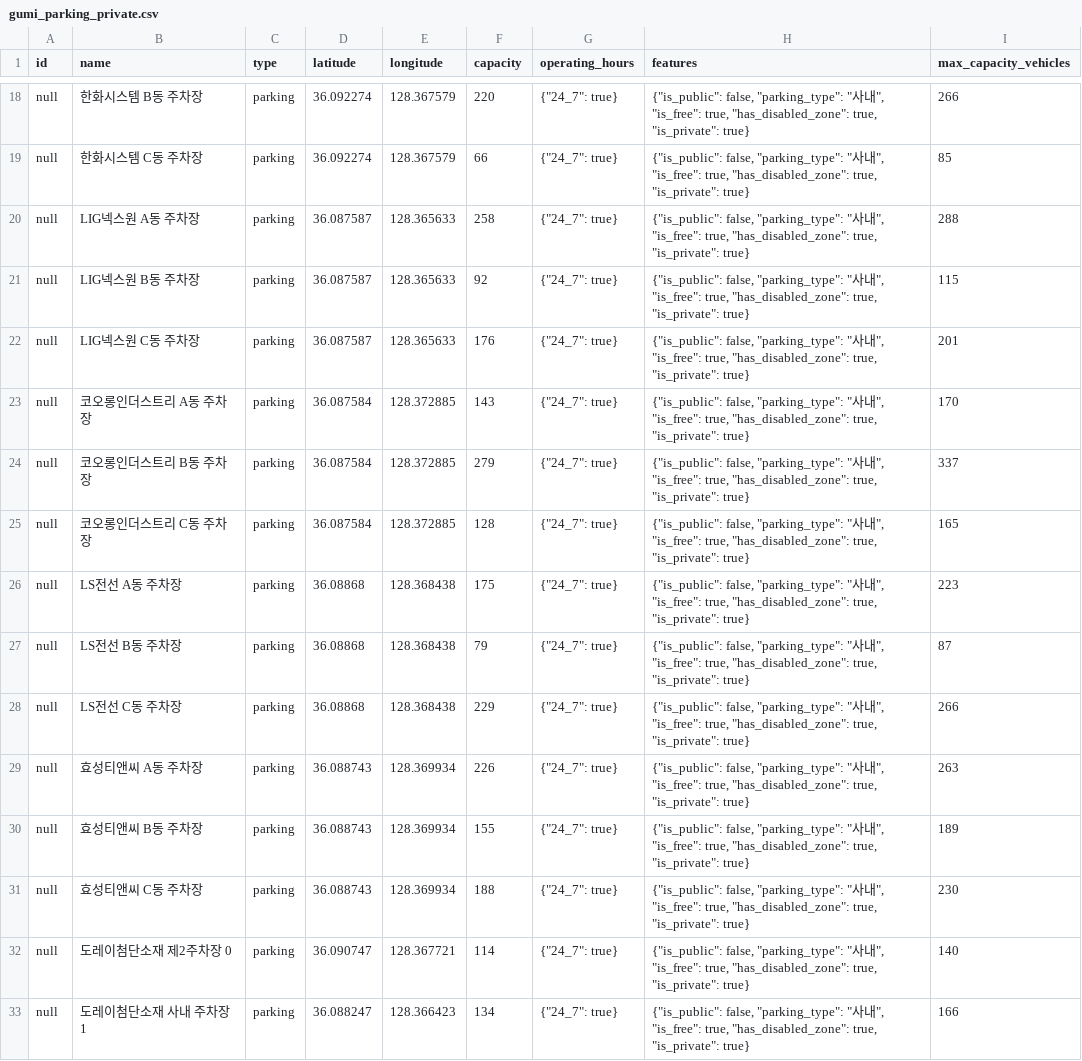
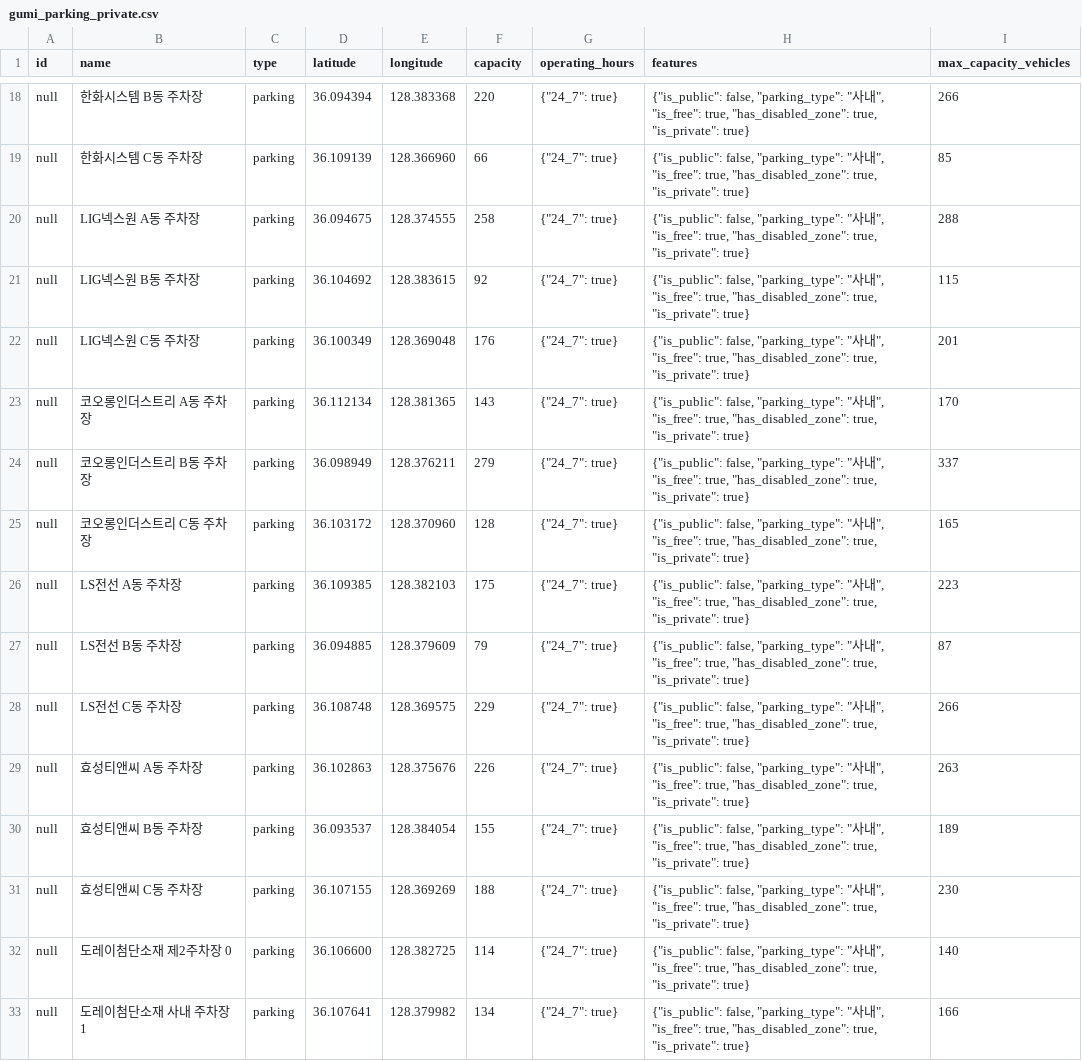
Before and after one commit to NextSpot-knu/Induspot, a CSV file: samples/gumi_parking_private.csv, drawn as a sheet; only a part is shown, gaps mark what is left out; the diff covers the shown part only; the diff names each change by its address in the sheet, - before the commit and + after, or states it on an @@ line.

```diff
--- a/samples/gumi_parking_private.csv
+++ b/samples/gumi_parking_private.csv
-D18 (latitude): 36.092274
+D18 (latitude): 36.094394
-E18 (longitude): 128.367579
+E18 (longitude): 128.383368
-D19 (latitude): 36.092274
+D19 (latitude): 36.109139
-E19 (longitude): 128.367579
+E19 (longitude): 128.366960
-D20 (latitude): 36.087587
+D20 (latitude): 36.094675
-E20 (longitude): 128.365633
+E20 (longitude): 128.374555
-D21 (latitude): 36.087587
+D21 (latitude): 36.104692
-E21 (longitude): 128.365633
+E21 (longitude): 128.383615
-D22 (latitude): 36.087587
+D22 (latitude): 36.100349
-E22 (longitude): 128.365633
+E22 (longitude): 128.369048
-D23 (latitude): 36.087584
+D23 (latitude): 36.112134
-E23 (longitude): 128.372885
+E23 (longitude): 128.381365
-D24 (latitude): 36.087584
+D24 (latitude): 36.098949
-E24 (longitude): 128.372885
+E24 (longitude): 128.376211
-D25 (latitude): 36.087584
+D25 (latitude): 36.103172
-E25 (longitude): 128.372885
+E25 (longitude): 128.370960
-D26 (latitude): 36.08868
+D26 (latitude): 36.109385
-E26 (longitude): 128.368438
+E26 (longitude): 128.382103
-D27 (latitude): 36.08868
+D27 (latitude): 36.094885
-E27 (longitude): 128.368438
+E27 (longitude): 128.379609
-D28 (latitude): 36.08868
+D28 (latitude): 36.108748
-E28 (longitude): 128.368438
+E28 (longitude): 128.369575
-D29 (latitude): 36.088743
+D29 (latitude): 36.102863
-E29 (longitude): 128.369934
+E29 (longitude): 128.375676
-D30 (latitude): 36.088743
+D30 (latitude): 36.093537
-E30 (longitude): 128.369934
+E30 (longitude): 128.384054
-D31 (latitude): 36.088743
+D31 (latitude): 36.107155
-E31 (longitude): 128.369934
+E31 (longitude): 128.369269
-D32 (latitude): 36.090747
+D32 (latitude): 36.106600
-E32 (longitude): 128.367721
+E32 (longitude): 128.382725
-D33 (latitude): 36.088247
+D33 (latitude): 36.107641
-E33 (longitude): 128.366423
+E33 (longitude): 128.379982
```
Also changed, not shown: 48 edited cells elsewhere in this file, 2 other files.
